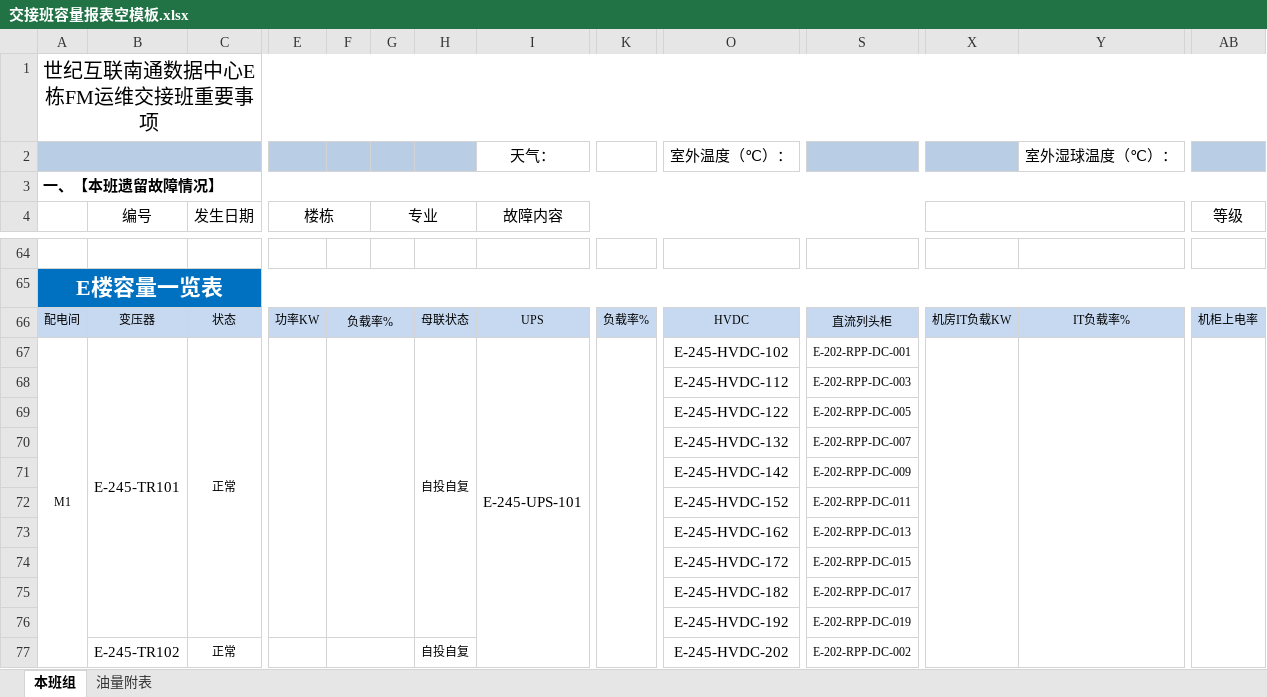
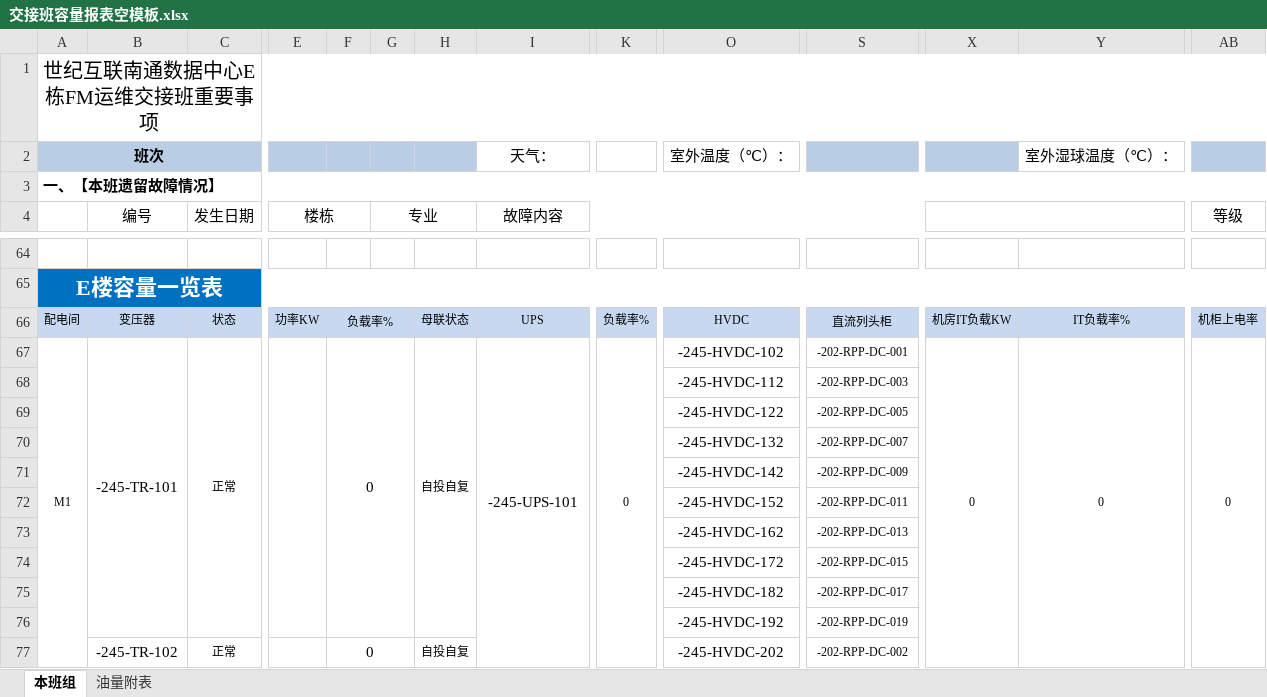
Before and after one commit to lishilong8848/panorama, an Excel workbook: 交接班容量报表空模板.xlsx, sheet 本班组, drawn as a sheet; only a part is shown, gaps mark what is left out; values as stored, in another font and other column widths than the file's, no borders; conditional formats not drawn; the diff covers the shown part only; the diff names each change by its address in the sheet, - before the commit and + after, or states it on an @@ line.

```diff
--- a/交接班容量报表空模板.xlsx (sheet 本班组)
+++ b/交接班容量报表空模板.xlsx (sheet 本班组)
-A2: (empty)
+A2: 班次
-B67 (编号): E-245-TR101
+B67 (编号): -245-TR-101
-F67: (empty)
+F67: 0
-I67 (故障内容): E-245-UPS-101
+I67 (故障内容): -245-UPS-101
-K67: (empty)
+K67: 0
-O67: E-245-HVDC-102
+O67: -245-HVDC-102
-S67: E-202-RPP-DC-001
+S67: -202-RPP-DC-001
-X67: (empty)
+X67: 0
-Y67: (empty)
+Y67: 0
-AB67 (等级): (empty)
+AB67 (等级): 0
-O68: E-245-HVDC-112
+O68: -245-HVDC-112
-S68: E-202-RPP-DC-003
+S68: -202-RPP-DC-003
-O69: E-245-HVDC-122
+O69: -245-HVDC-122
-S69: E-202-RPP-DC-005
+S69: -202-RPP-DC-005
-O70: E-245-HVDC-132
+O70: -245-HVDC-132
-S70: E-202-RPP-DC-007
+S70: -202-RPP-DC-007
-O71: E-245-HVDC-142
+O71: -245-HVDC-142
-S71: E-202-RPP-DC-009
+S71: -202-RPP-DC-009
-O72: E-245-HVDC-152
+O72: -245-HVDC-152
-S72: E-202-RPP-DC-011
+S72: -202-RPP-DC-011
-O73: E-245-HVDC-162
+O73: -245-HVDC-162
-S73: E-202-RPP-DC-013
+S73: -202-RPP-DC-013
-O74: E-245-HVDC-172
+O74: -245-HVDC-172
-S74: E-202-RPP-DC-015
+S74: -202-RPP-DC-015
-O75: E-245-HVDC-182
+O75: -245-HVDC-182
-S75: E-202-RPP-DC-017
+S75: -202-RPP-DC-017
-O76: E-245-HVDC-192
+O76: -245-HVDC-192
-S76: E-202-RPP-DC-019
+S76: -202-RPP-DC-019
-B77 (编号): E-245-TR102
+B77 (编号): -245-TR-102
-F77: (empty)
+F77: 0
-O77: E-245-HVDC-202
+O77: -245-HVDC-202
-S77: E-202-RPP-DC-002
+S77: -202-RPP-DC-002
```
Also changed, not shown: 282 edited cells elsewhere in this sheet, formulas that keep their value, 37 other files.
